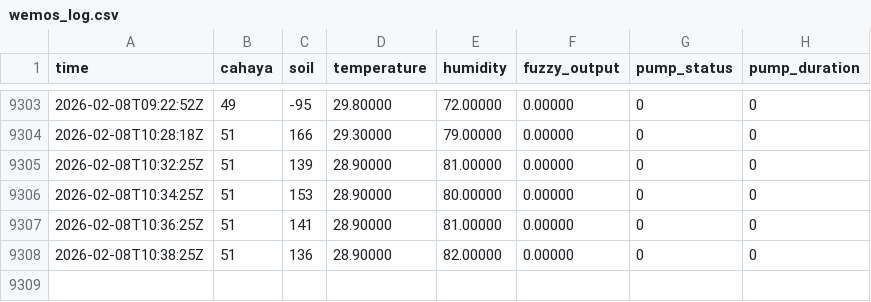
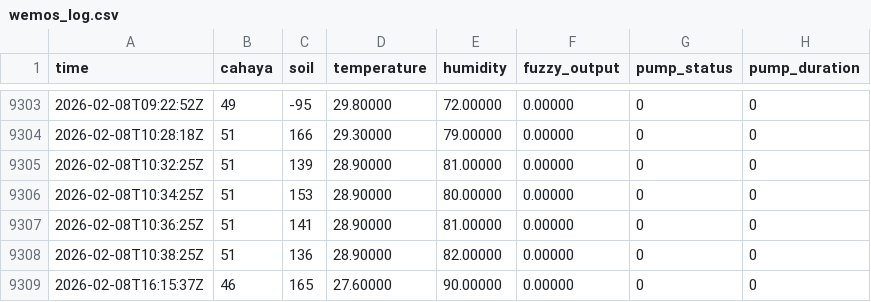
Before and after one commit to ramasn/iot_logger_1, a CSV file: wemos_log.csv, drawn as a sheet; only a part is shown, gaps mark what is left out; the diff names each change by its address in the sheet, - before the commit and + after, or states it on an @@ line.

Commit message:
Update sensor log

```diff
--- a/wemos_log.csv
+++ b/wemos_log.csv
+row 9309: 2026-02-08T16:15:37Z | 46 | 165 | 27.60000 | 90.00000 | 0.00000 | 0 | 0
```
